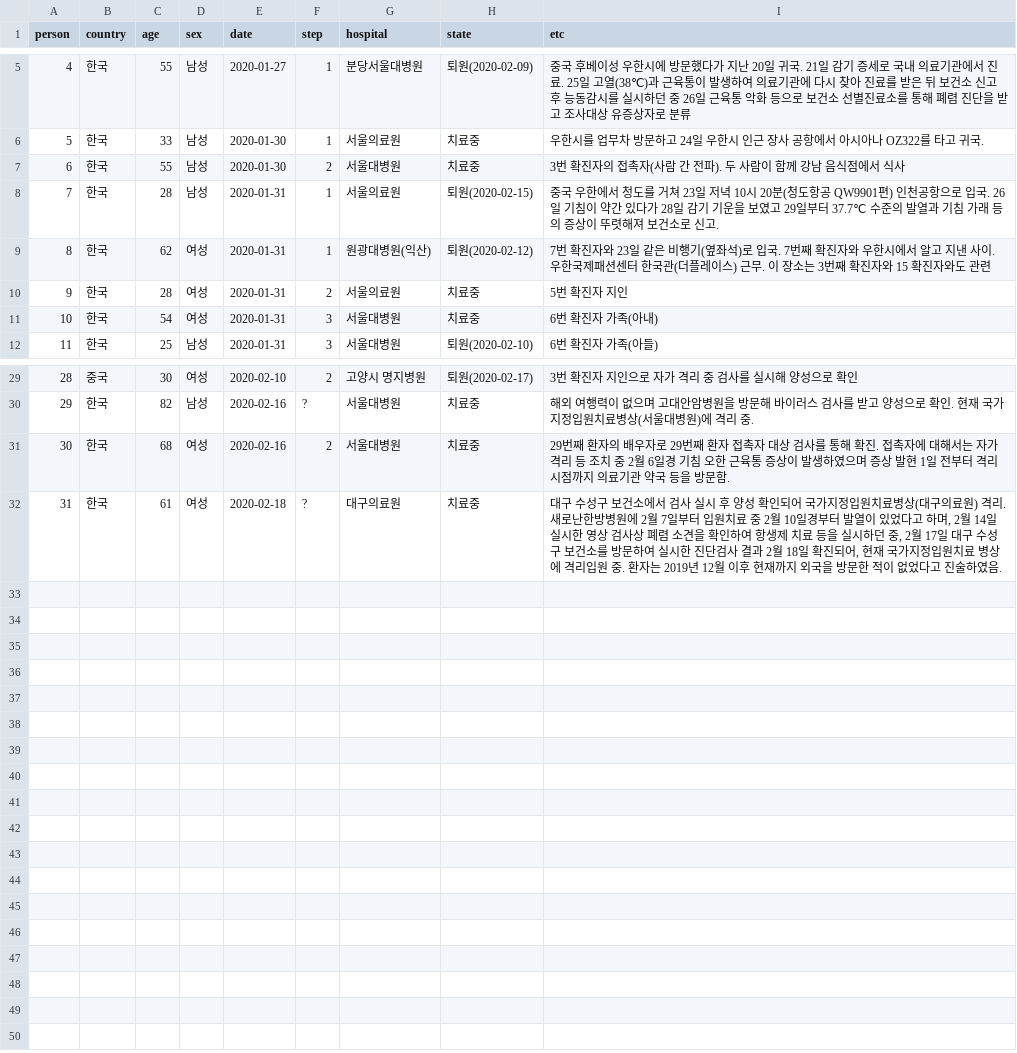
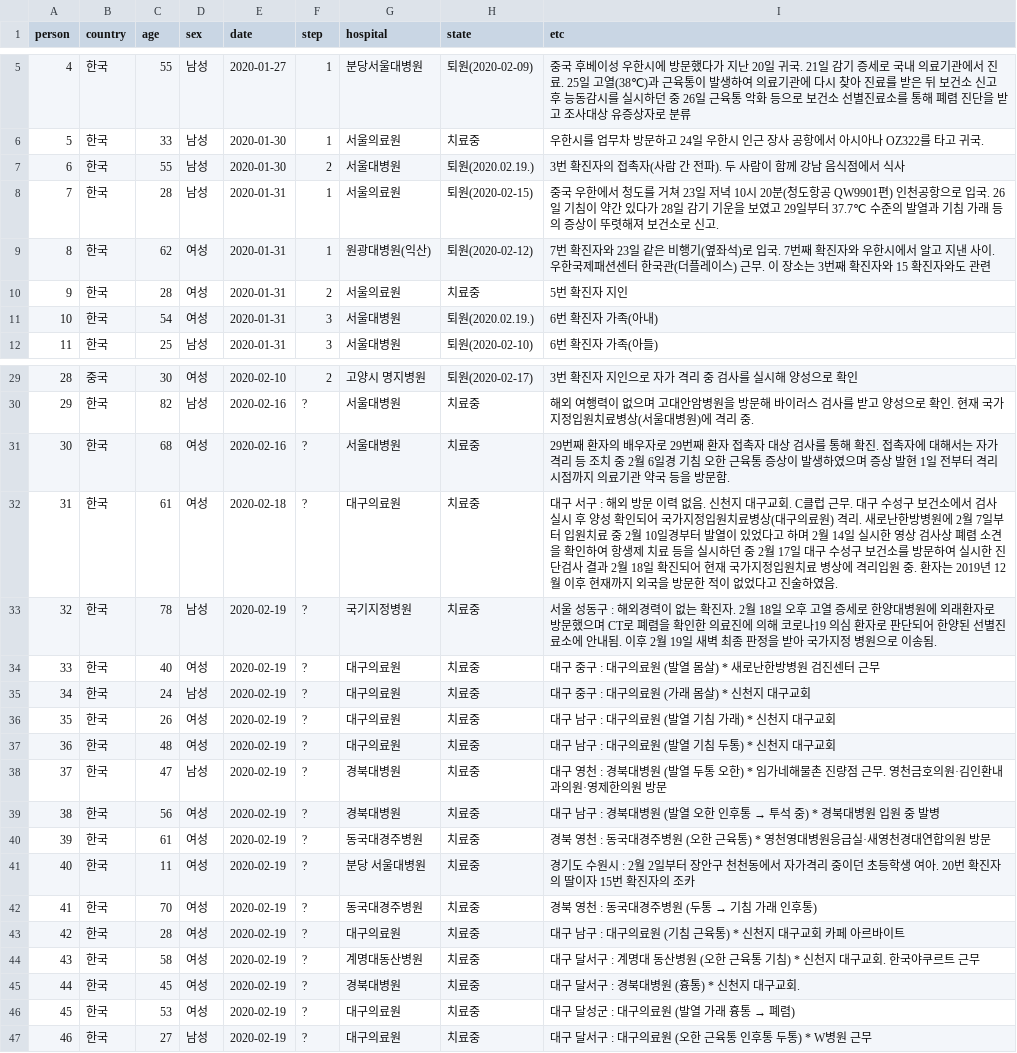
Before and after one commit to soorichu/coronako, a CSV file: public/file/people.csv, drawn as a sheet; only a part is shown, gaps mark what is left out; the diff covers the shown part only.

Commit message:
data update

```diff
--- a/public/file/people.csv
+++ b/public/file/people.csv
@@ -6,3 +6,3 @@
 5,한국,33,남성,2020-01-30,1,서울의료원,치료중,우한시를 업무차 방문하고 24일 우한시 인근 장사 공항에서 아시아나 OZ322를 타고 귀국.
-6,한국,55,남성,2020-01-30,2,서울대병원,치료중,3번 확진자의 접촉자(사람 간 전파). 두 사람이 함께 강남 음식점에서 식사
+6,한국,55,남성,2020-01-30,2,서울대병원,퇴원(2020.02.19.),3번 확진자의 접촉자(사람 간 전파). 두 사람이 함께 강남 음식점에서 식사
 7,한국,28,남성,2020-01-31,1,서울의료원,퇴원(2020-02-15),중국 우한에서 청도를 거쳐 23일 저녁 10시 20분(청도항공 QW9901편) 인천공항으로 입국. 26일 기침이 약간 있다가 28일 감기 기운을 보였고 29일부터 37.7℃ 수준의 발열과 기침 가래 등의 증상이 뚜렷해져 보건소로 신고.
@@ -10,3 +10,3 @@
 9,한국,28,여성,2020-01-31,2,서울의료원,치료중,5번 확진자 지인
-10,한국,54,여성,2020-01-31,3,서울대병원,치료중,6번 확진자 가족(아내)
+10,한국,54,여성,2020-01-31,3,서울대병원,퇴원(2020.02.19.),6번 확진자 가족(아내)
 11,한국,25,남성,2020-01-31,3,서울대병원,퇴원(2020-02-10),6번 확진자 가족(아들)
@@ -30,3 +30,18 @@
 29,한국,82,남성,2020-02-16,?,서울대병원,치료중,해외 여행력이 없으며 고대안암병원을 방문해 바이러스 검사를 받고 양성으로 확인. 현재 국가지정입원치료병상(서울대병원)에 격리 중.
-30,한국,68,여성,2020-02-16,2,서울대병원,치료중,29번째 환자의 배우자로 29번째 환자 접촉자 대상 검사를 통해 확진. 접촉자에 대해서는 자가격리 등 조치 중 2월 6일경 기침 오한 근육통 증상이 발생하였으며 증상 발현 1일 전부터 격리 시점까지 의료기관 약국 등을 방문함.
-31,한국,61,여성,2020-02-18,?,대구의료원,치료중,"대구 수성구 보건소에서 검사 실시 후 양성 확인되어 국가지정입원치료병상(대구의료원) 격리. 새로난한방병원에 2월 7일부터 입원치료 중 2월 10일경부터 발열이 있었다고 하며, 2월 14일 실시한 영상 검사상 폐렴 소견을 확인하여 항생제 치료 등을 실시하던 중, 2월 17일 대구 수성구 보건소를 방문하여 실시한 진단검사 결과 2월 18일 확진되어, 현재 국가지정입원치료 병상에 격리입원 중. 환자는 2019년 12월 이후 현재까지 외국을 방문한 적이 없었다고 진술하였음."
+30,한국,68,여성,2020-02-16,?,서울대병원,치료중,29번째 환자의 배우자로 29번째 환자 접촉자 대상 검사를 통해 확진. 접촉자에 대해서는 자가격리 등 조치 중 2월 6일경 기침 오한 근육통 증상이 발생하였으며 증상 발현 1일 전부터 격리 시점까지 의료기관 약국 등을 방문함.
+31,한국,61,여성,2020-02-18,?,대구의료원,치료중,대구 서구 : 해외 방문 이력 없음. 신천지 대구교회. C클럽 근무. 대구 수성구 보건소에서 검사 실시 후 양성 확인되어 국가지정입원치료병상(대구의료원) 격리. 새로난한방병원에 2월 7일부터 입원치료 중 2월 10일경부터 발열이 있었다고 하며 2월 14일 실시한 영상 검사상 폐렴 소견을 확인하여 항생제 치료 등을 실시하던 중 2월 17일 대구 수성구 보건소를 방문하여 실시한 진단검사 결과 2월 18일 확진되어 현재 국가지정입원치료 병상에 격리입원 중. 환자는 2019년 12월 이후 현재까지 외국을 방문한 적이 없었다고 진술하였음.
+32,한국,78,남성,2020-02-19,?,국기지정병원,치료중,서울 성동구 : 해외경력이 없는 확진자. 2월 18일 오후 고열 증세로 한양대병원에 외래환자로 방문했으며 CT로 폐렴을 확인한 의료진에 의해 코로나19 의심 환자로 판단되어 한양된 선별진료소에 안내됨. 이후 2월 19일 새벽 최종 판정을 받아 국가지정 병원으로 이송됨.
+33,한국,40,여성,2020-02-19,?,대구의료원,치료중,대구 중구 : 대구의료원 (발열 몸살) * 새로난한방병원 검진센터 근무
+34,한국,24,남성,2020-02-19,?,대구의료원,치료중,대구 중구 : 대구의료원 (가래 몸살) * 신천지 대구교회
+35,한국,26,여성,2020-02-19,?,대구의료원,치료중,대구 남구 : 대구의료원 (발열 기침 가래) * 신천지 대구교회
+36,한국,48,여성,2020-02-19,?,대구의료원,치료중,대구 남구 : 대구의료원 (발열 기침 두통) * 신천지 대구교회
+37,한국,47,남성,2020-02-19,?,경북대병원,치료중,대구 영천 : 경북대병원 (발열 두통 오한) * 임가네해물촌 진량점 근무. 영천금호의원·김인환내과의원·영제한의원 방문
+38,한국,56,여성,2020-02-19,?,경북대병원,치료중,대구 남구 : 경북대병원 (발열 오한 인후통 → 투석 중) * 경북대병원 입원 중 발병
+39,한국,61,여성,2020-02-19,?,동국대경주병원,치료중,경북 영천 : 동국대경주병원 (오한 근육통) * 영천영대병원응급실·새영천경대연합의원 방문
+40,한국,11,여성,2020-02-19,?,분당 서울대병원,치료중,경기도 수원시 : 2월 2일부터 장안구 천천동에서 자가격리 중이던 초등학생 여아. 20번 확진자의 딸이자 15번 확진자의 조카
+41,한국,70,여성,2020-02-19,?,동국대경주병원,치료중,경북 영천 : 동국대경주병원 (두통 → 기침 가래 인후통)
+42,한국,28,여성,2020-02-19,?,대구의료원,치료중,대구 남구 : 대구의료원 (기침 근육통) * 신천지 대구교회 카페 아르바이트
+43,한국,58,여성,2020-02-19,?,계명대동산병원,치료중,대구 달서구 : 계명대 동산병원 (오한 근육통 기침) * 신천지 대구교회. 한국야쿠르트 근무
+44,한국,45,여성,2020-02-19,?,경북대병원,치료중,대구 달서구 : 경북대병원 (흉통) * 신천지 대구교회.
+45,한국,53,여성,2020-02-19,?,대구의료원,치료중,대구 달성군 : 대구의료원 (발열 가래 흉통 → 폐렴)
+46,한국,27,남성,2020-02-19,?,대구의료원,치료중,대구 달서구 : 대구의료원 (오한 근육통 인후통 두통) * W병원 근무
```
Also changed, not shown: 2 edited cells elsewhere in this file, public/file/corona.csv, public/file/coronalatest.csv, 5 other files.
